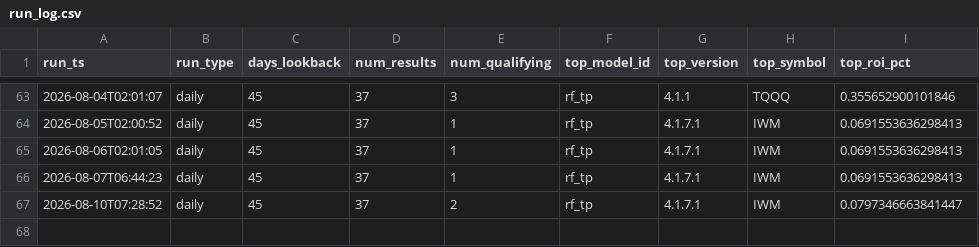
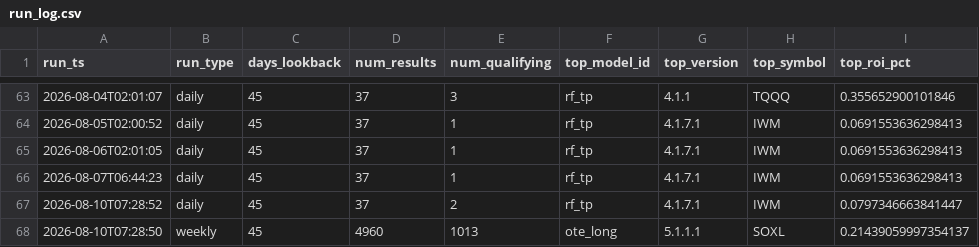
Before and after one commit to tenex-lab/auto_trading, a CSV file: registry/run_log.csv, drawn as a sheet; only a part is shown, gaps mark what is left out; the diff names each change by its address in the sheet, - before the commit and + after, or states it on an @@ line.

Commit message:
Weekly full run: 20260810

```diff
--- a/registry/run_log.csv
+++ b/registry/run_log.csv
+row 68: 2026-08-10T07:28:50 | weekly | 45 | 4960 | 1013 | ote_long | 5.1.1.1 | SOXL | 0.21439059997354137
```
Also changed, not shown: 2 other files.
